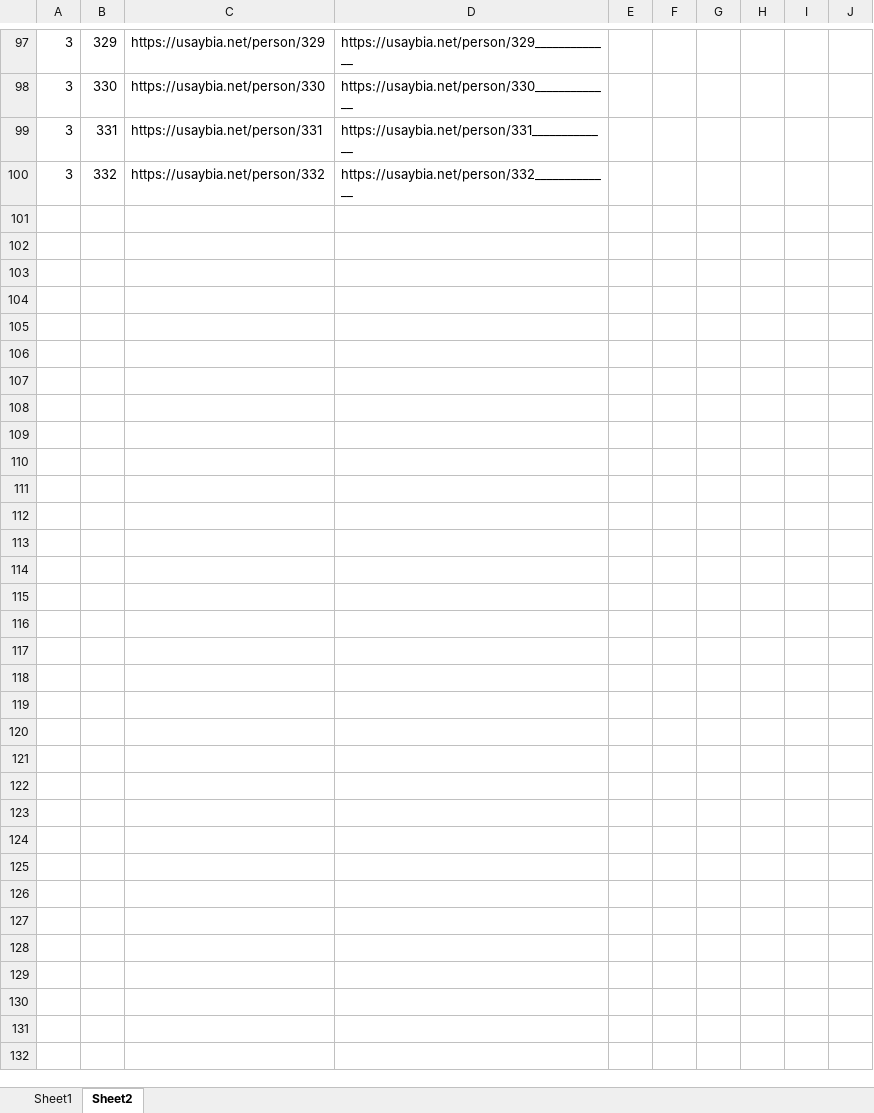
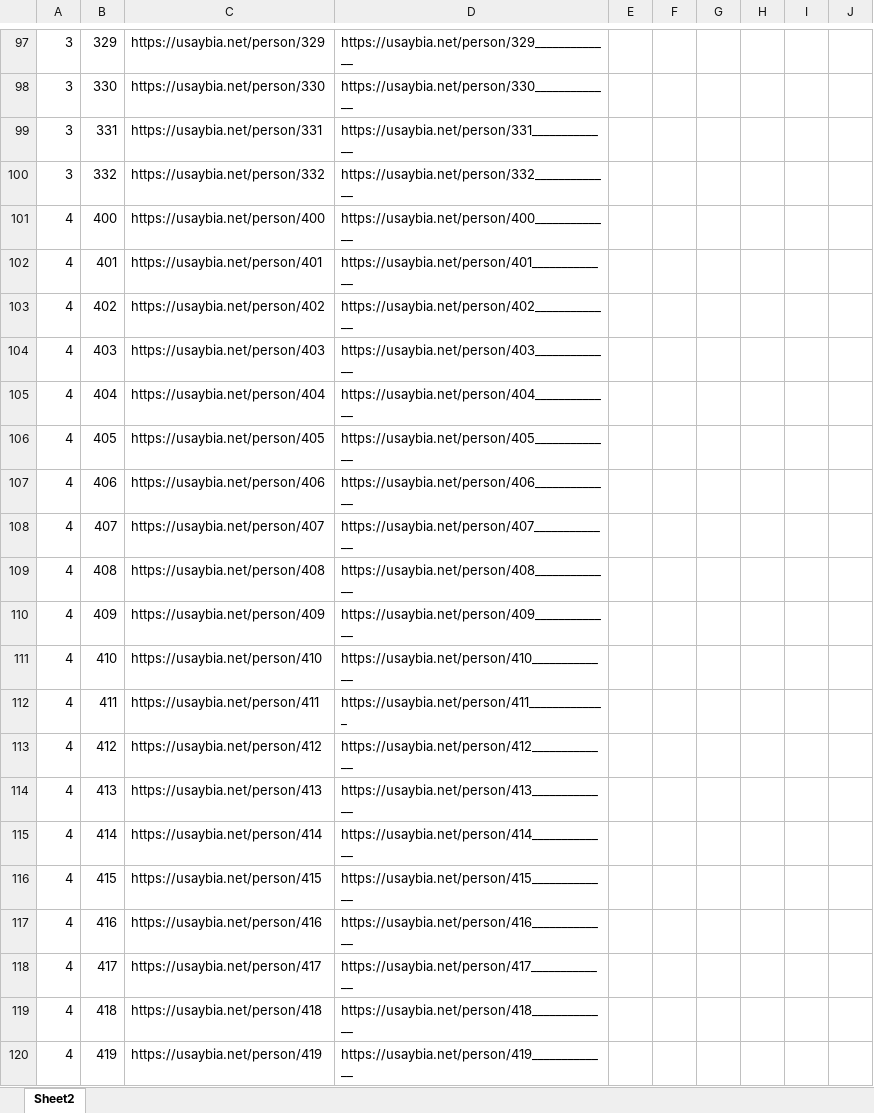
Before and after one commit to usaybia/usaybia-data, an Excel workbook: data/index-ids.xlsx, sheet Sheet2, drawn as a sheet; only a part is shown, gaps mark what is left out; values as stored, in another font and other column widths than the file's, no borders; the diff covers the shown part only; the diff names each change by its address in the sheet, - before the commit and + after, or states it on an @@ line.

Commit message:
Matching the Spreadsheet with the PDF

```diff
--- a/data/index-ids.xlsx (sheet Sheet2)
+++ b/data/index-ids.xlsx (sheet Sheet2)
-sheet tab: Sheet1
+row 101: 4 | 400 | https://usaybia.net/person/400 | https://usaybia.net/person/400_____________
+row 102: 4 | 401 | https://usaybia.net/person/401 | https://usaybia.net/person/401_____________
+row 103: 4 | 402 | https://usaybia.net/person/402 | https://usaybia.net/person/402_____________
+row 104: 4 | 403 | https://usaybia.net/person/403 | https://usaybia.net/person/403_____________
+row 105: 4 | 404 | https://usaybia.net/person/404 | https://usaybia.net/person/404_____________
+row 106: 4 | 405 | https://usaybia.net/person/405 | https://usaybia.net/person/405_____________
+row 107: 4 | 406 | https://usaybia.net/person/406 | https://usaybia.net/person/406_____________
+row 108: 4 | 407 | https://usaybia.net/person/407 | https://usaybia.net/person/407_____________
+row 109: 4 | 408 | https://usaybia.net/person/408 | https://usaybia.net/person/408_____________
+row 110: 4 | 409 | https://usaybia.net/person/409 | https://usaybia.net/person/409_____________
+row 111: 4 | 410 | https://usaybia.net/person/410 | https://usaybia.net/person/410_____________
+row 112: 4 | 411 | https://usaybia.net/person/411 | https://usaybia.net/person/411_____________
+row 113: 4 | 412 | https://usaybia.net/person/412 | https://usaybia.net/person/412_____________
+row 114: 4 | 413 | https://usaybia.net/person/413 | https://usaybia.net/person/413_____________
+row 115: 4 | 414 | https://usaybia.net/person/414 | https://usaybia.net/person/414_____________
+row 116: 4 | 415 | https://usaybia.net/person/415 | https://usaybia.net/person/415_____________
+row 117: 4 | 416 | https://usaybia.net/person/416 | https://usaybia.net/person/416_____________
+row 118: 4 | 417 | https://usaybia.net/person/417 | https://usaybia.net/person/417_____________
+row 119: 4 | 418 | https://usaybia.net/person/418 | https://usaybia.net/person/418_____________
+row 120: 4 | 419 | https://usaybia.net/person/419 | https://usaybia.net/person/419_____________
```
Also changed, not shown: 211 added rows elsewhere in this sheet, 1 other file.
